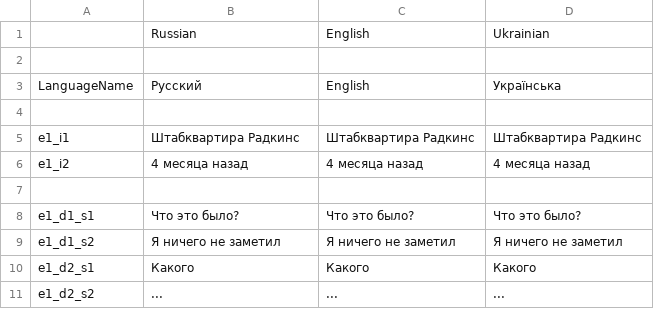
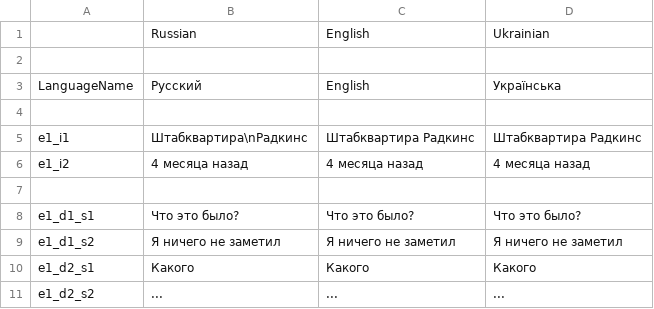
Before and after one commit to MaximKorokin/Lighthouse, a CSV file: Assets/ScriptableObjects/Localization/Resources/Localization.csv, drawn as a sheet.

```diff
--- a/Assets/ScriptableObjects/Localization/Resources/Localization.csv
+++ b/Assets/ScriptableObjects/Localization/Resources/Localization.csv
@@ -4,3 +4,3 @@ LanguageName,Русский,English,Українська
 
-e1_i1,Штабквартира Радкинс,Штабквартира Радкинс,Штабквартира Радкинс
+e1_i1,Штабквартира\nРадкинс,Штабквартира Радкинс,Штабквартира Радкинс
 e1_i2,4 месяца назад,4 месяца назад,4 месяца назад
```
Also changed, not shown: 14 other files.
